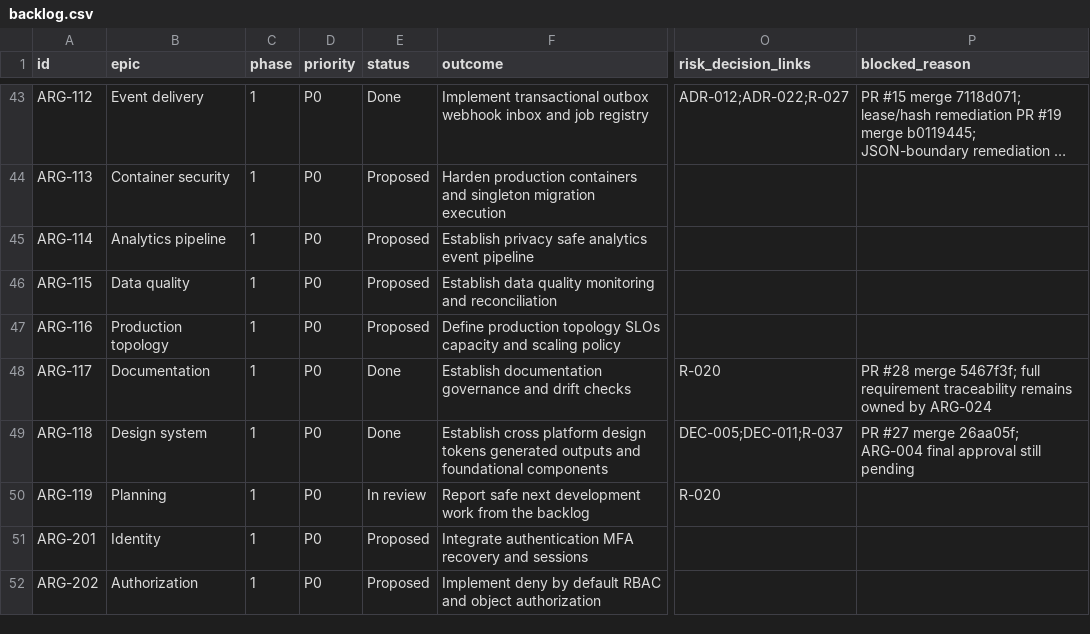
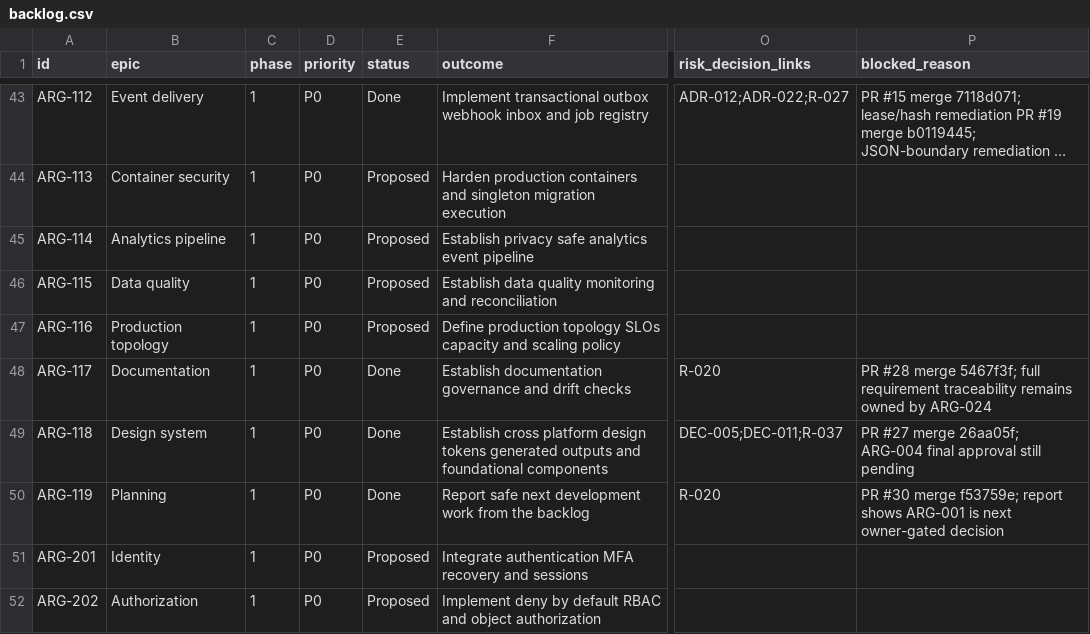
Before and after one commit to carlwelchdesign/matchmaker-ai, a CSV file: plans/tickets/backlog.csv, drawn as a sheet; only a part is shown, gaps mark what is left out; long unchanged cells end in …; the diff names each change by its address in the sheet, - before the commit and + after, or states it on an @@ line.

```diff
--- a/plans/tickets/backlog.csv
+++ b/plans/tickets/backlog.csv
-E50 (status): In review
+E50 (status): Done
-P50 (blocked_reason): (empty)
+P50 (blocked_reason): PR #30 merge f53759e; report shows ARG-001 is next owner-gated decision
```
Also changed, not shown: 2 other files.
